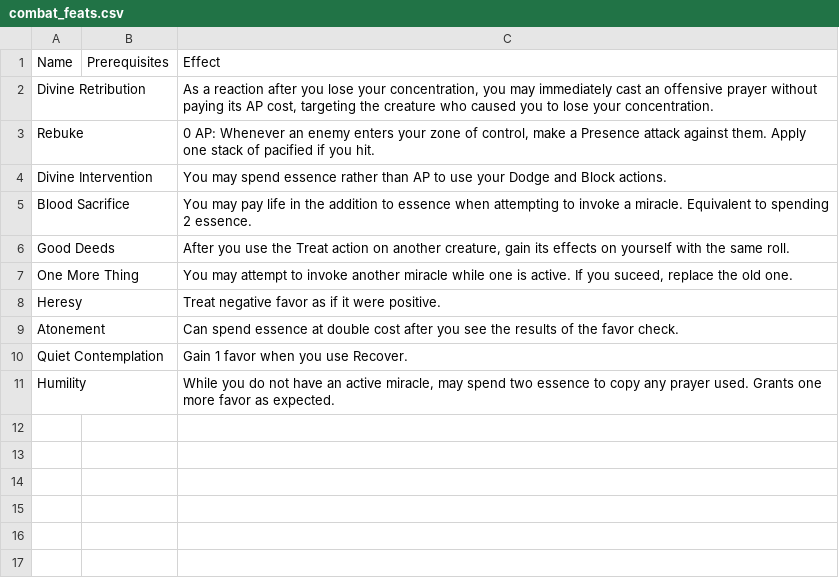
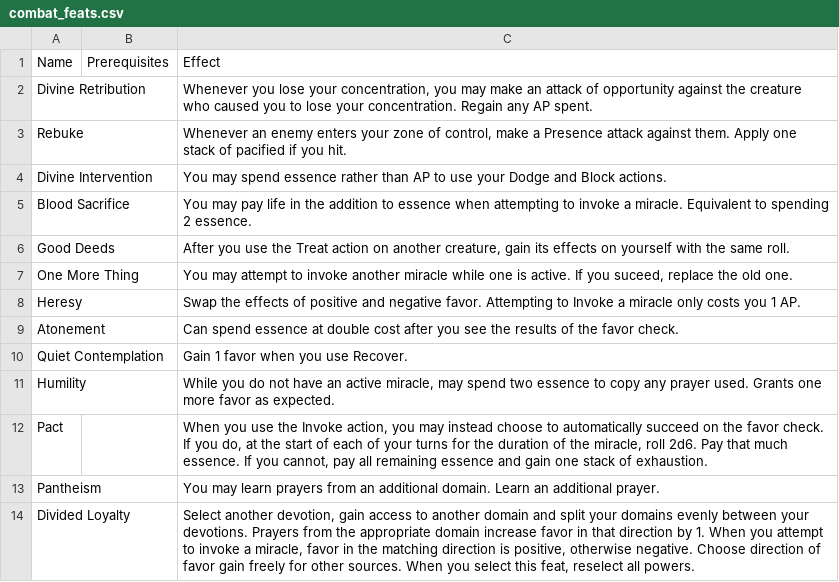
Before and after one commit to Leafwing-Studios/fonts-of-power, a CSV file: docs/src/character-options/classes/devout/combat_feats.csv, drawn as a sheet.

Commit message:
More devout combat feats

```diff
--- a/docs/src/character-options/classes/devout/combat_feats.csv
+++ b/docs/src/character-options/classes/devout/combat_feats.csv
@@ -1,4 +1,4 @@
 "Name","Prerequisites","Effect"
-"Divine Retribution",,"As a reaction after you lose your concentration, you may immediately cast an offensive prayer without paying its AP cost, targeting the creature who caused you to lose your concentration."
-"Rebuke",,"0 AP: Whenever an enemy enters your zone of control, make a Presence attack against them. Apply one stack of pacified if you hit."
+"Divine Retribution",,"Whenever you lose your concentration, you may make an attack of opportunity against the creature who caused you to lose your concentration. Regain any AP spent."
+"Rebuke",,"Whenever an enemy enters your zone of control, make a Presence attack against them. Apply one stack of pacified if you hit."
 "Divine Intervention",,"You may spend essence rather than AP to use your Dodge and Block actions."
@@ -7,3 +7,3 @@
 "One More Thing",,"You may attempt to invoke another miracle while one is active. If you suceed, replace the old one."
-"Heresy",,"Treat negative favor as if it were positive."
+"Heresy",,"Swap the effects of positive and negative favor. Attempting to Invoke a miracle only costs you 1 AP."
 "Atonement",,"Can spend essence at double cost after you see the results of the favor check."
@@ -11 +11,4 @@
 "Humility",,"While you do not have an active miracle, may spend two essence to copy any prayer used. Grants one more favor as expected."
+"Pact",,"When you use the Invoke action, you may instead choose to automatically succeed on the favor check. If you do, at the start of each of your turns for the duration of the miracle, roll 2d6. Pay that much essence. If you cannot, pay all remaining essence and gain one stack of exhaustion."
+"Pantheism",,"You may learn prayers from an additional domain. Learn an additional prayer."
+"Divided Loyalty",,"Select another devotion, gain access to another domain and split your domains evenly between your devotions. Prayers from the appropriate domain increase favor in that direction by 1. When you attempt to invoke a miracle, favor in the matching direction is positive, otherwise negative. Choose direction of favor gain freely for other sources. When you select this feat, reselect all powers."
```
Also changed, not shown: docs/src/character-options/classes/devout/features.csv.
